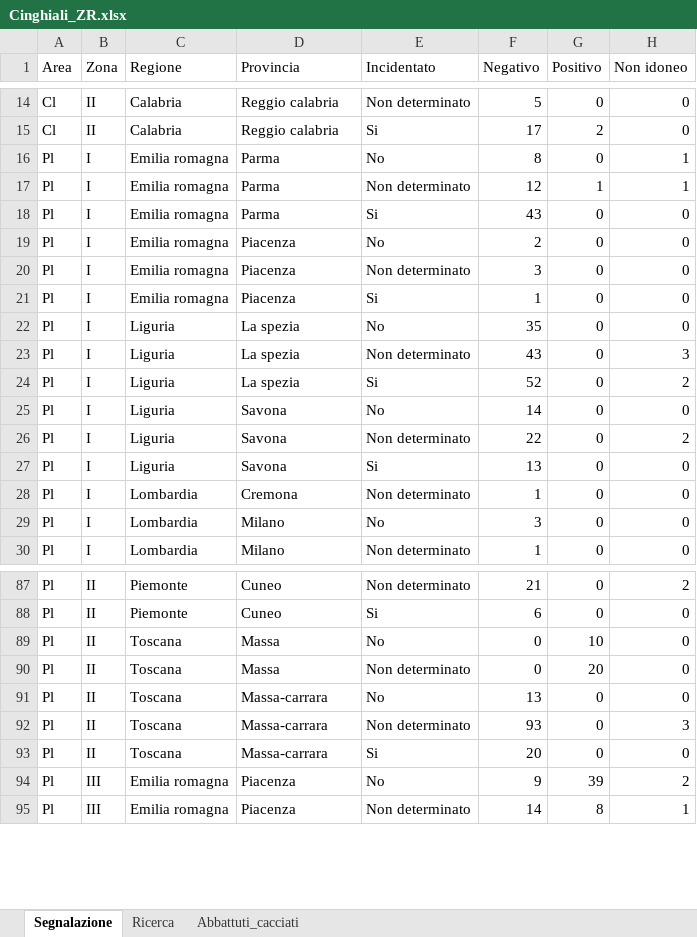
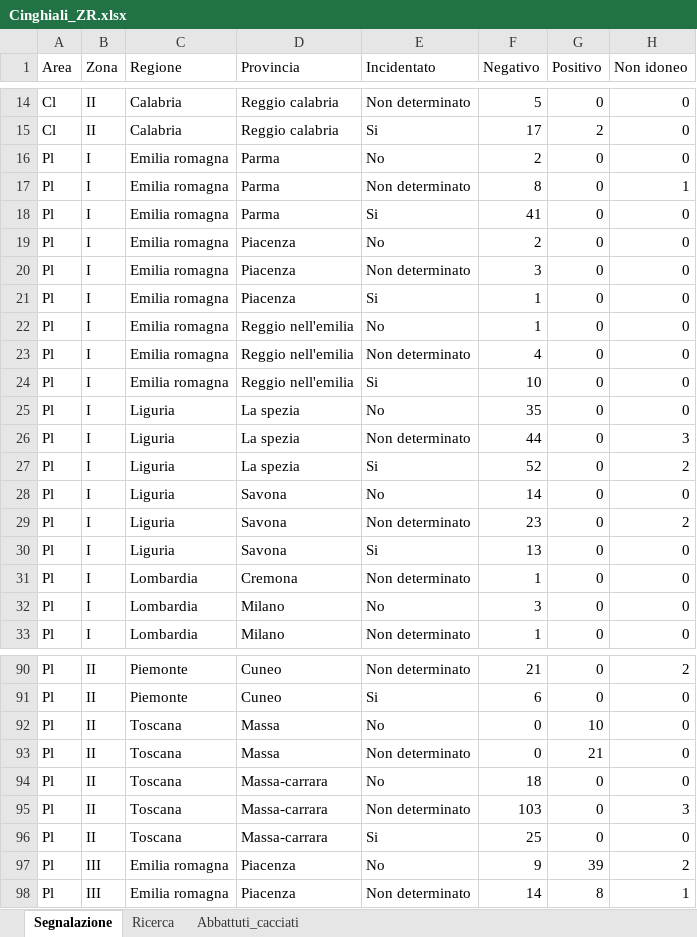
Before and after one commit to IZSAM-StatGIS/ReportPSA, an Excel workbook: Download/Cinghiali_ZR.xlsx, sheet Segnalazione, drawn as a sheet; only a part is shown, gaps mark what is left out; values as stored, in another font and other column widths than the file's, no borders; addresses are those after the commit; the diff covers the shown part only; the diff names each change by its address in the sheet, - before the commit and + after, or states it on an @@ line.

```diff
--- a/Download/Cinghiali_ZR.xlsx (sheet Segnalazione)
+++ b/Download/Cinghiali_ZR.xlsx (sheet Segnalazione)
-F16 (Negativo): 8
+F16 (Negativo): 2
-H16 (Non idoneo): 1
+H16 (Non idoneo): 0
-F17 (Negativo): 12
+F17 (Negativo): 8
-G17 (Positivo): 1
+G17 (Positivo): 0
-F18 (Negativo): 43
+F18 (Negativo): 41
+row 22: Pl | I | Emilia romagna | Reggio nell'emilia | No | 1 | 0 | 0
+row 23: Pl | I | Emilia romagna | Reggio nell'emilia | Non determinato | 4 | 0 | 0
+row 24: Pl | I | Emilia romagna | Reggio nell'emilia | Si | 10 | 0 | 0
-F26 (Negativo): 43
+F26 (Negativo): 44
-F29 (Negativo): 22
+F29 (Negativo): 23
-G93 (Positivo): 20
+G93 (Positivo): 21
-F94 (Negativo): 13
+F94 (Negativo): 18
-F95 (Negativo): 93
+F95 (Negativo): 103
-F96 (Negativo): 20
+F96 (Negativo): 25
```
Also changed, not shown: 12 edited cells elsewhere in this sheet, sheet Abbattuti_cacciati, sheet Ricerca, Download/CasiControlli_ZR.xlsx, Download/Comuni_PSA.xlsx, 34 other files.
